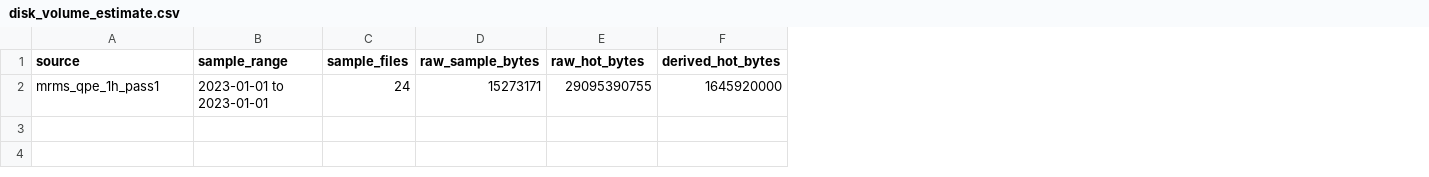
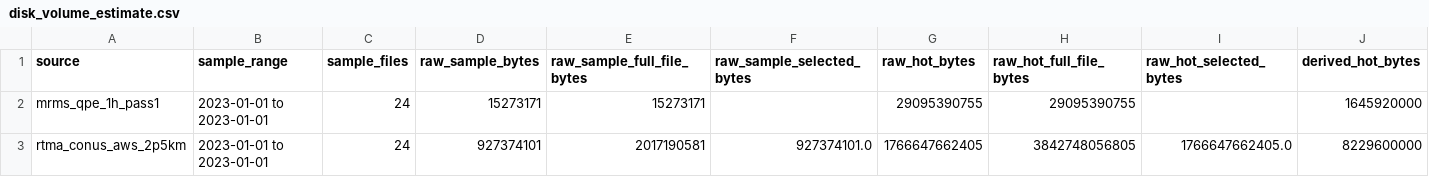
Before and after one commit to omriporat1/neuralhydrology, a CSV file: US_data/data_download/Disk_volume_estimation/reports/disk_volume_estimate.csv, drawn as a sheet; only a part is shown; rows hold the shown columns only; the diff names each change by its address in the sheet, - before the commit and + after, or states it on an @@ line.

Commit message:
Adds RTMA-aware disk volume estimation
Expands estimation to include a second weather feed so planning covers both precipitation and analysis products over the same effective window.

Separates full-file and selected-variable byte accounting, so storage projections better reflect server-side subsetting instead of overestimating from whole-file sizes.

Improves reporting by exposing split raw totals when available and storing optional preview QC stats, making output easier to validate and compare across sources.

```diff
--- a/US_data/data_download/Disk_volume_estimation/reports/disk_volume_estimate.csv
+++ b/US_data/data_download/Disk_volume_estimation/reports/disk_volume_estimate.csv
+column E (raw_sample_full_file_bytes), row 2: 15273171
+column F (raw_sample_selected_bytes), empty
+column H (raw_hot_full_file_bytes), row 2: 29095390755
+column I (raw_hot_selected_bytes), empty
+row 3: rtma_conus_aws_2p5km | 2023-01-01 to 2023-01-01 | 24 | 927374101 | 2017190581 | 927374101.0 | 1766647662405 | 3842748056805 | 1766647662405.0 | 8229600000
```
Also changed, not shown: 5 other files.
